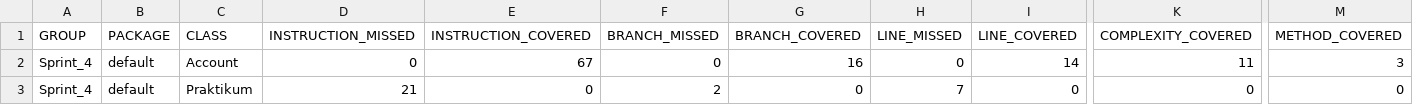
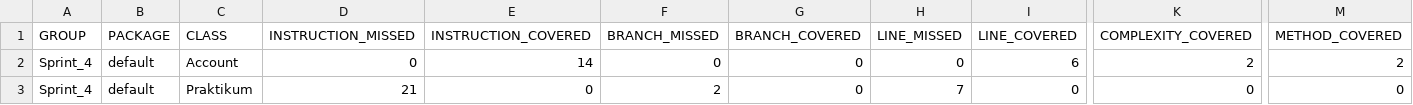
Before and after one commit to Hozeri/Sprint_4, a CSV file: target/site/jacoco/jacoco.csv, drawn as a sheet; only a part is shown, gaps mark what is left out; the diff names each change by its address in the sheet, - before the commit and + after, or states it on an @@ line.

Commit message:
Added new jacoco report

```diff
--- a/target/site/jacoco/jacoco.csv
+++ b/target/site/jacoco/jacoco.csv
-E2 (INSTRUCTION_COVERED): 67
+E2 (INSTRUCTION_COVERED): 14
-G2 (BRANCH_COVERED): 16
+G2 (BRANCH_COVERED): 0
-I2 (LINE_COVERED): 14
+I2 (LINE_COVERED): 6
-K2 (COMPLEXITY_COVERED): 11
+K2 (COMPLEXITY_COVERED): 2
-M2 (METHOD_COVERED): 3
+M2 (METHOD_COVERED): 2
```
Also changed, not shown: 6 other files.
